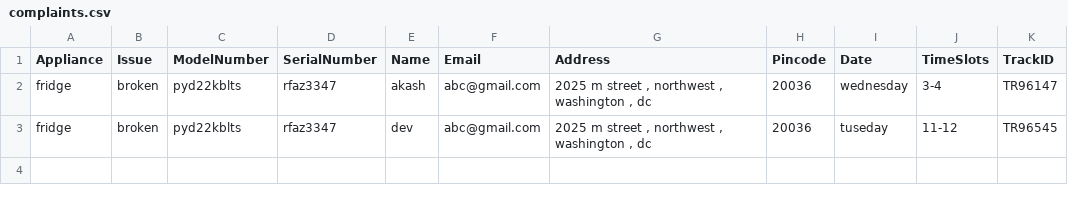
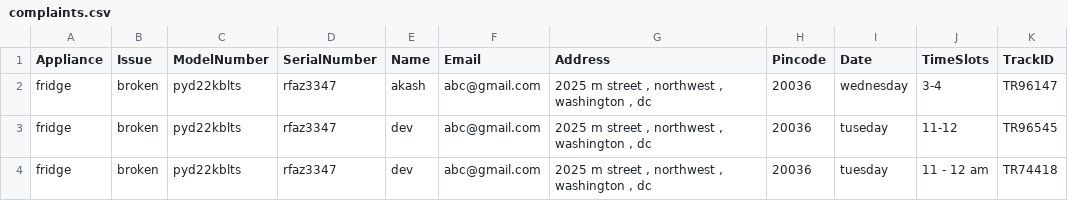
Before and after one commit to halloTheCoder/service-bot, a CSV file: complaints.csv, drawn as a sheet.

```diff
--- a/complaints.csv
+++ b/complaints.csv
@@ -3 +3,2 @@ fridge	broken	pyd22kblts	rfaz3347	akash	abc@gmail.com	2025 m street , northwest
 fridge	broken	pyd22kblts	rfaz3347	dev	abc@gmail.com	2025 m street , northwest , washington , dc	20036	tuseday	11-12	TR96545
+fridge	broken	pyd22kblts	rfaz3347	dev	abc@gmail.com	2025 m street , northwest , washington , dc	20036	tuesday	11 - 12 am	TR74418
```
Also changed, not shown: 7 other files.
